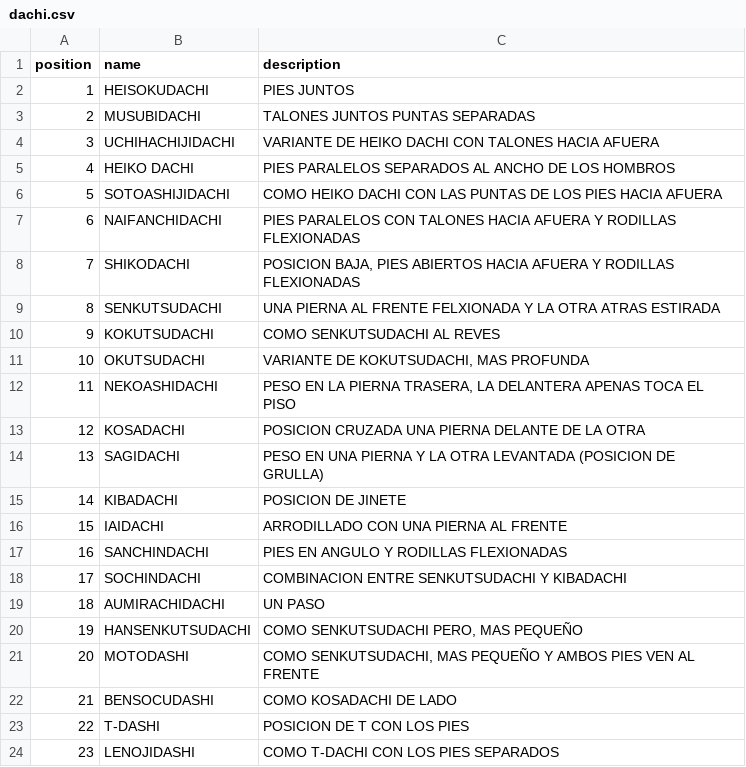
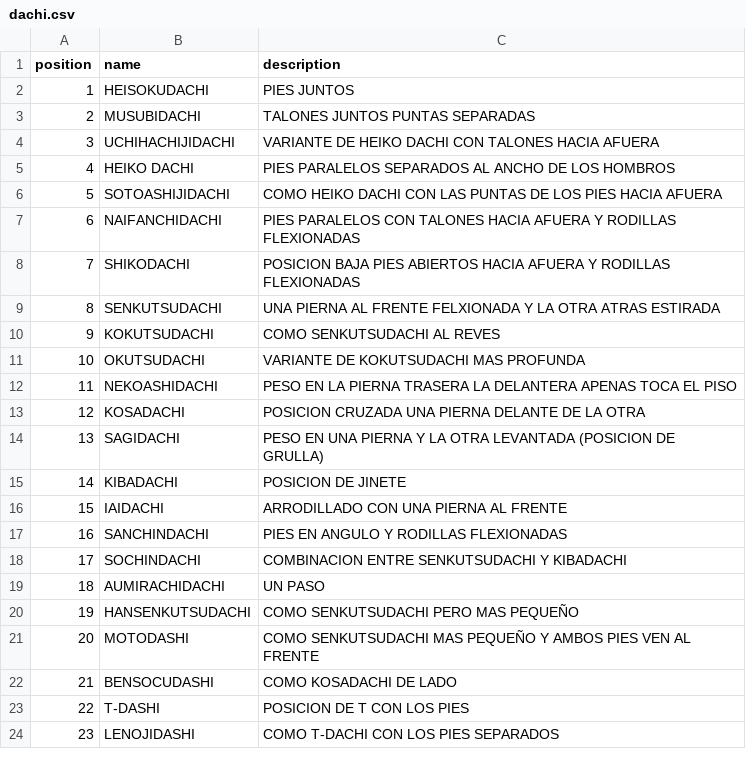
Before and after one commit to leof23/karateQuestionAsker, a CSV file: dachi.csv, drawn as a sheet.

```diff
--- a/dachi.csv
+++ b/dachi.csv
@@ -7,7 +7,7 @@ position,name,description
 6,NAIFANCHIDACHI,PIES PARALELOS CON TALONES HACIA AFUERA Y RODILLAS FLEXIONADAS
-7,SHIKODACHI,"POSICION BAJA, PIES ABIERTOS HACIA AFUERA Y RODILLAS FLEXIONADAS"
+7,SHIKODACHI,POSICION BAJA PIES ABIERTOS HACIA AFUERA Y RODILLAS FLEXIONADAS
 8,SENKUTSUDACHI,UNA PIERNA AL FRENTE FELXIONADA Y LA OTRA ATRAS ESTIRADA
 9,KOKUTSUDACHI,COMO SENKUTSUDACHI AL REVES
-10,OKUTSUDACHI,"VARIANTE DE KOKUTSUDACHI, MAS PROFUNDA"
-11,NEKOASHIDACHI,"PESO EN LA PIERNA TRASERA, LA DELANTERA APENAS TOCA EL PISO"
+10,OKUTSUDACHI,VARIANTE DE KOKUTSUDACHI MAS PROFUNDA
+11,NEKOASHIDACHI,PESO EN LA PIERNA TRASERA LA DELANTERA APENAS TOCA EL PISO
 12,KOSADACHI,POSICION CRUZADA UNA PIERNA DELANTE DE LA OTRA
@@ -19,4 +19,4 @@ position,name,description
 18,AUMIRACHIDACHI,UN PASO
-19,HANSENKUTSUDACHI,"COMO SENKUTSUDACHI PERO, MAS PEQUEÑO"
-20,MOTODASHI,"COMO SENKUTSUDACHI, MAS PEQUEÑO Y AMBOS PIES VEN AL FRENTE"
+19,HANSENKUTSUDACHI,COMO SENKUTSUDACHI PERO MAS PEQUEÑO
+20,MOTODASHI,COMO SENKUTSUDACHI MAS PEQUEÑO Y AMBOS PIES VEN AL FRENTE
 21,BENSOCUDASHI,COMO KOSADACHI DE LADO
```
Also changed, not shown: 7 other files.
